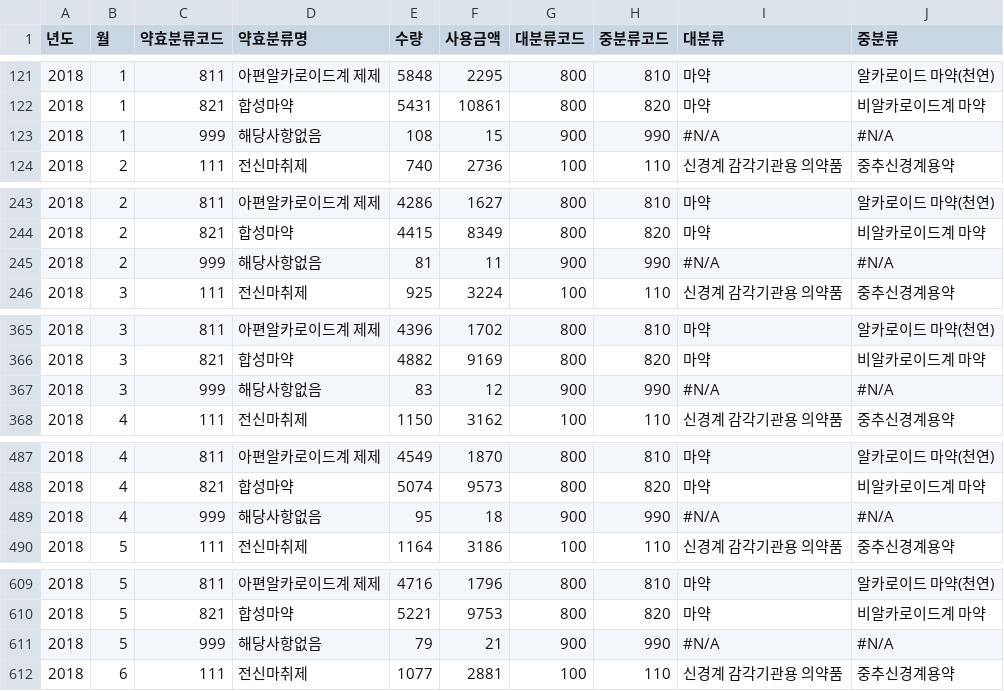
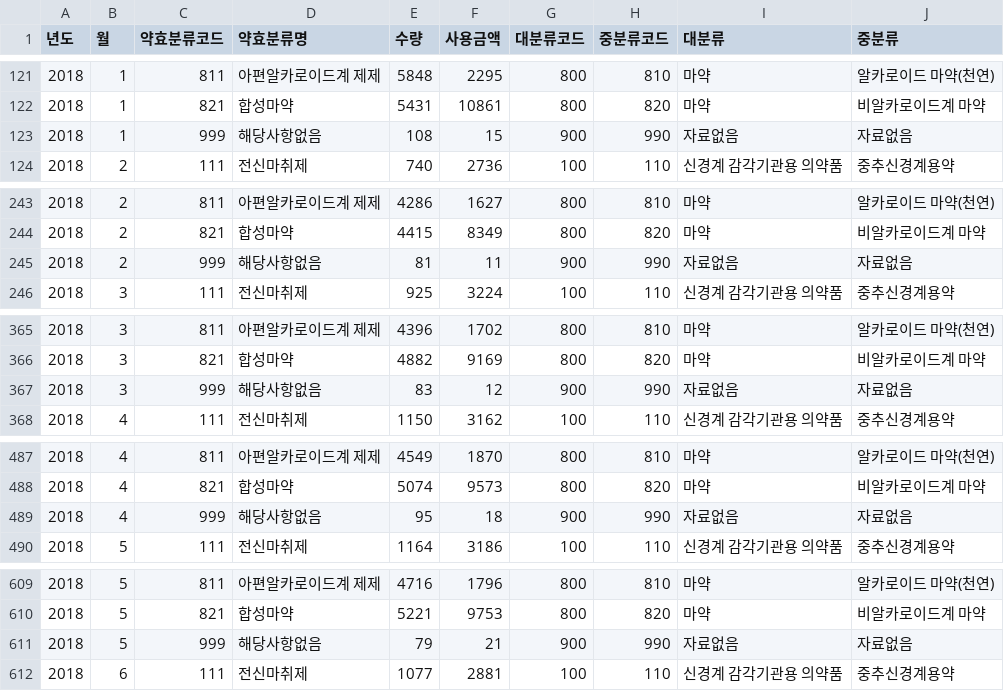
Before and after one commit to pjm9889/python, a CSV file: sample.csv, drawn as a sheet; only a part is shown, gaps mark what is left out; the diff covers the shown part only.

Commit message:
Add files via upload

```diff
--- a/sample.csv
+++ b/sample.csv
@@ -122,3 +122,3 @@
 2018	1	821	합성마약	5431	10861	800	820	마약	비알카로이드계 마약
-2018	1	999	해당사항없음	108	15	900	990	#N/A	#N/A
+2018	1	999	해당사항없음	108	15	900	990	자료없음	자료없음
 2018	2	111	전신마취제	740	2736	100	110	신경계 감각기관용 의약품	중추신경계용약
@@ -244,3 +244,3 @@
 2018	2	821	합성마약	4415	8349	800	820	마약	비알카로이드계 마약
-2018	2	999	해당사항없음	81	11	900	990	#N/A	#N/A
+2018	2	999	해당사항없음	81	11	900	990	자료없음	자료없음
 2018	3	111	전신마취제	925	3224	100	110	신경계 감각기관용 의약품	중추신경계용약
@@ -366,3 +366,3 @@
 2018	3	821	합성마약	4882	9169	800	820	마약	비알카로이드계 마약
-2018	3	999	해당사항없음	83	12	900	990	#N/A	#N/A
+2018	3	999	해당사항없음	83	12	900	990	자료없음	자료없음
 2018	4	111	전신마취제	1150	3162	100	110	신경계 감각기관용 의약품	중추신경계용약
@@ -488,3 +488,3 @@
 2018	4	821	합성마약	5074	9573	800	820	마약	비알카로이드계 마약
-2018	4	999	해당사항없음	95	18	900	990	#N/A	#N/A
+2018	4	999	해당사항없음	95	18	900	990	자료없음	자료없음
 2018	5	111	전신마취제	1164	3186	100	110	신경계 감각기관용 의약품	중추신경계용약
@@ -610,3 +610,3 @@
 2018	5	821	합성마약	5221	9753	800	820	마약	비알카로이드계 마약
-2018	5	999	해당사항없음	79	21	900	990	#N/A	#N/A
+2018	5	999	해당사항없음	79	21	900	990	자료없음	자료없음
 2018	6	111	전신마취제	1077	2881	100	110	신경계 감각기관용 의약품	중추신경계용약
```
Also changed, not shown: 83 edited cells elsewhere in this file.
